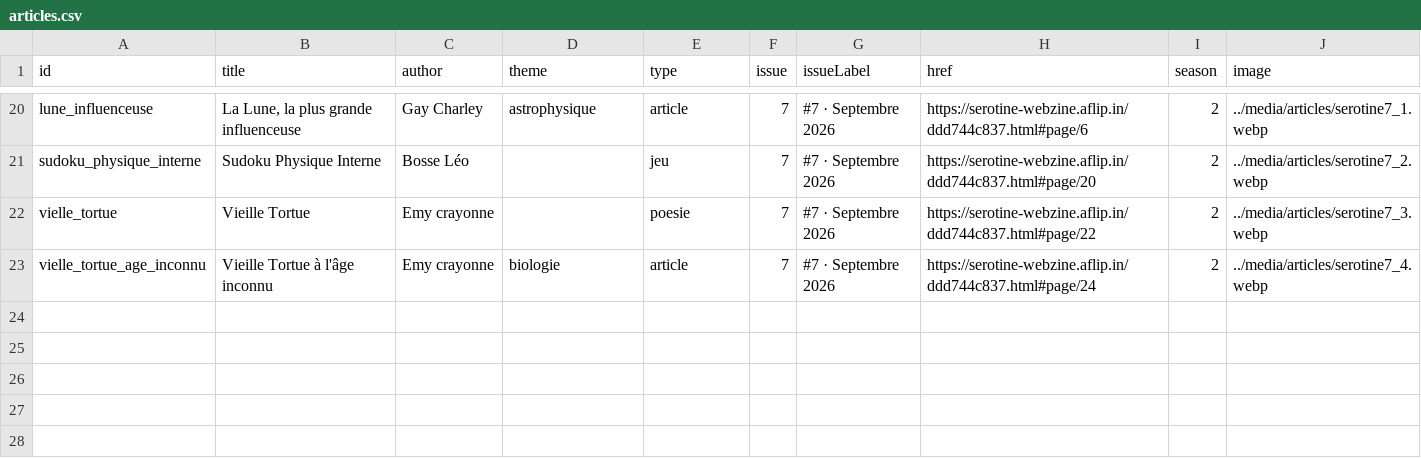
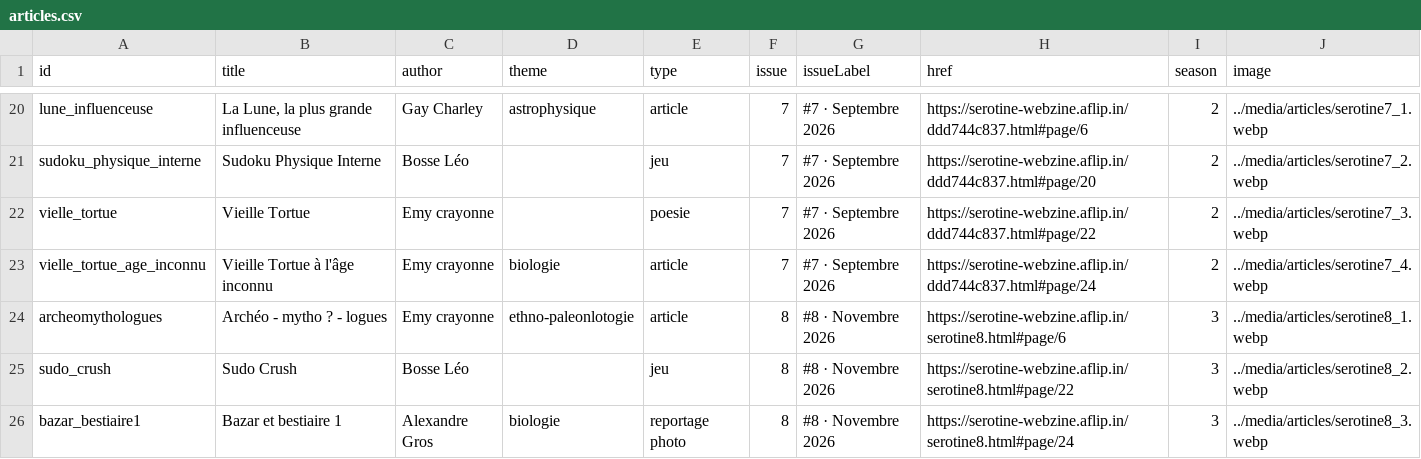
Before and after one commit to Serotine-webzine/Serotine, a CSV file: data/articles.csv, drawn as a sheet; only a part is shown, gaps mark what is left out; the diff names each change by its address in the sheet, - before the commit and + after, or states it on an @@ line.

```diff
--- a/data/articles.csv
+++ b/data/articles.csv
+row 24: archeomythologues | Archéo - mytho ? - logues | Emy crayonne | ethno-paleonlotogie | article | 8 | #8 · Novembre 2026 | https://serotine-webzine.aflip.in/serotine8.html#page/6 | 3 | ../media/articles/serotine8_1.webp
+row 25: sudo_crush | Sudo Crush | Bosse Léo |  | jeu | 8 | #8 · Novembre 2026 | https://serotine-webzine.aflip.in/serotine8.html#page/22 | 3 | ../media/articles/serotine8_2.webp
+row 26: bazar_bestiaire1 | Bazar et bestiaire 1 | Alexandre Gros | biologie | reportage photo | 8 | #8 · Novembre 2026 | https://serotine-webzine.aflip.in/serotine8.html#page/24 | 3 | ../media/articles/serotine8_3.webp
```
Also changed, not shown: data/membres.csv, 23 other files.
